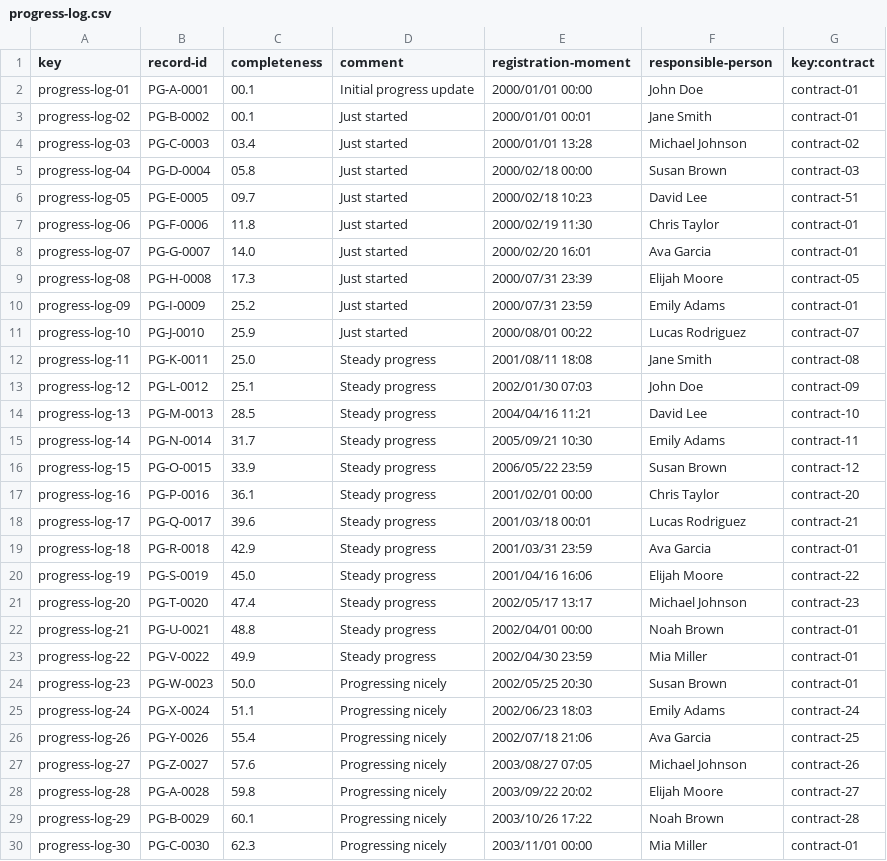
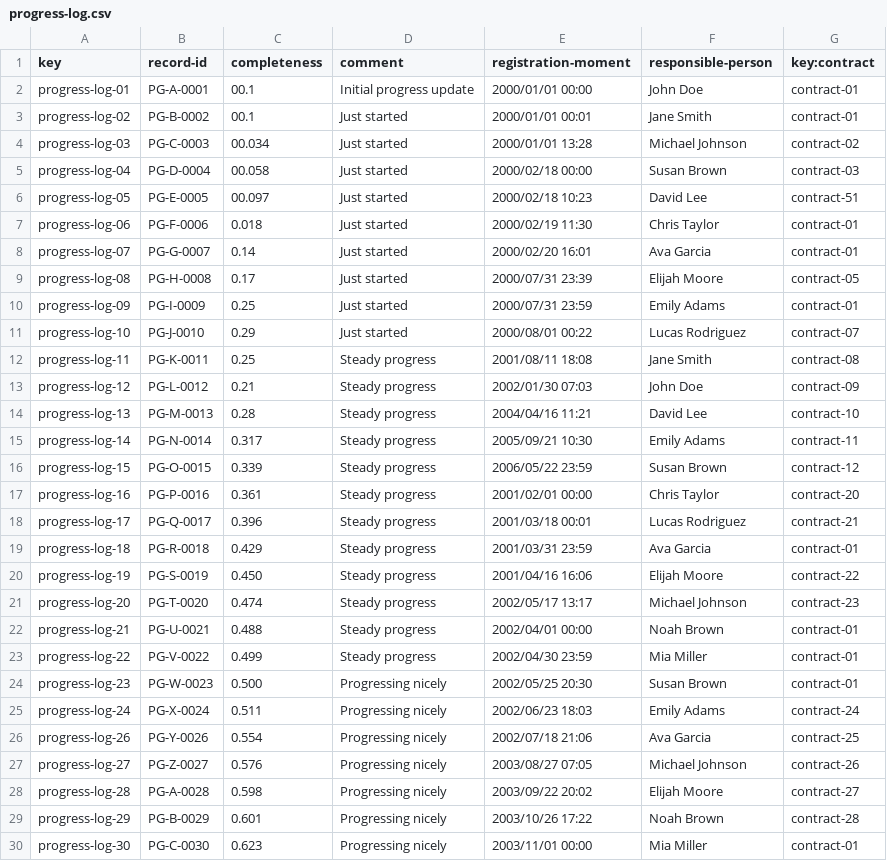
Before and after one commit to pabalcber/C3.039-Acme-SF, a CSV file: src/main/webapp/WEB-INF/resources/sample-data/progress-log.csv, drawn as a sheet; only a part is shown; the diff covers the shown part only.

Commit message:
Corrected progresslogs csv

```diff
--- a/src/main/webapp/WEB-INF/resources/sample-data/progress-log.csv
+++ b/src/main/webapp/WEB-INF/resources/sample-data/progress-log.csv
@@ -3,28 +3,28 @@ progress-log-01,PG-A-0001,00.1,Initial progress update,2000/01/01 00:00,John Doe
 progress-log-02,PG-B-0002,00.1,Just started,2000/01/01 00:01,Jane Smith,contract-01
-progress-log-03,PG-C-0003,03.4,Just started,2000/01/01 13:28,Michael Johnson,contract-02
-progress-log-04,PG-D-0004,05.8,Just started,2000/02/18 00:00,Susan Brown,contract-03
-progress-log-05,PG-E-0005,09.7,Just started,2000/02/18 10:23,David Lee,contract-51
-progress-log-06,PG-F-0006,11.8,Just started,2000/02/19 11:30,Chris Taylor,contract-01
-progress-log-07,PG-G-0007,14.0,Just started,2000/02/20 16:01,Ava Garcia,contract-01
-progress-log-08,PG-H-0008,17.3,Just started,2000/07/31 23:39,Elijah Moore,contract-05
-progress-log-09,PG-I-0009,25.2,Just started,2000/07/31 23:59,Emily Adams,contract-01
-progress-log-10,PG-J-0010,25.9,Just started,2000/08/01 00:22,Lucas Rodriguez,contract-07
-progress-log-11,PG-K-0011,25.0,Steady progress,2001/08/11 18:08,Jane Smith,contract-08
-progress-log-12,PG-L-0012,25.1,Steady progress,2002/01/30 07:03,John Doe,contract-09
-progress-log-13,PG-M-0013,28.5,Steady progress,2004/04/16 11:21,David Lee,contract-10
-progress-log-14,PG-N-0014,31.7,Steady progress,2005/09/21 10:30,Emily Adams,contract-11
-progress-log-15,PG-O-0015,33.9,Steady progress,2006/05/22 23:59,Susan Brown,contract-12
-progress-log-16,PG-P-0016,36.1,Steady progress,2001/02/01 00:00,Chris Taylor,contract-20
-progress-log-17,PG-Q-0017,39.6,Steady progress,2001/03/18 00:01,Lucas Rodriguez,contract-21
-progress-log-18,PG-R-0018,42.9,Steady progress,2001/03/31 23:59,Ava Garcia,contract-01
-progress-log-19,PG-S-0019,45.0,Steady progress,2001/04/16 16:06,Elijah Moore,contract-22
-progress-log-20,PG-T-0020,47.4,Steady progress,2002/05/17 13:17,Michael Johnson,contract-23
-progress-log-21,PG-U-0021,48.8,Steady progress,2002/04/01 00:00,Noah Brown,contract-01
-progress-log-22,PG-V-0022,49.9,Steady progress,2002/04/30 23:59,Mia Miller,contract-01
-progress-log-23,PG-W-0023,50.0,Progressing nicely,2002/05/25 20:30,Susan Brown,contract-01
-progress-log-24,PG-X-0024,51.1,Progressing nicely,2002/06/23 18:03,Emily Adams,contract-24
-progress-log-26,PG-Y-0026,55.4,Progressing nicely,2002/07/18 21:06,Ava Garcia,contract-25
-progress-log-27,PG-Z-0027,57.6,Progressing nicely,2003/08/27 07:05,Michael Johnson,contract-26
-progress-log-28,PG-A-0028,59.8,Progressing nicely,2003/09/22 20:02,Elijah Moore,contract-27
-progress-log-29,PG-B-0029,60.1,Progressing nicely,2003/10/26 17:22,Noah Brown,contract-28
-progress-log-30,PG-C-0030,62.3,Progressing nicely,2003/11/01 00:00,Mia Miller,contract-01
+progress-log-03,PG-C-0003,00.034,Just started,2000/01/01 13:28,Michael Johnson,contract-02
+progress-log-04,PG-D-0004,00.058,Just started,2000/02/18 00:00,Susan Brown,contract-03
+progress-log-05,PG-E-0005,00.097,Just started,2000/02/18 10:23,David Lee,contract-51
+progress-log-06,PG-F-0006,0.018,Just started,2000/02/19 11:30,Chris Taylor,contract-01
+progress-log-07,PG-G-0007,0.14,Just started,2000/02/20 16:01,Ava Garcia,contract-01
+progress-log-08,PG-H-0008,0.17,Just started,2000/07/31 23:39,Elijah Moore,contract-05
+progress-log-09,PG-I-0009,0.25,Just started,2000/07/31 23:59,Emily Adams,contract-01
+progress-log-10,PG-J-0010,0.29,Just started,2000/08/01 00:22,Lucas Rodriguez,contract-07
+progress-log-11,PG-K-0011,0.25,Steady progress,2001/08/11 18:08,Jane Smith,contract-08
+progress-log-12,PG-L-0012,0.21,Steady progress,2002/01/30 07:03,John Doe,contract-09
+progress-log-13,PG-M-0013,0.28,Steady progress,2004/04/16 11:21,David Lee,contract-10
+progress-log-14,PG-N-0014,0.317,Steady progress,2005/09/21 10:30,Emily Adams,contract-11
+progress-log-15,PG-O-0015,0.339,Steady progress,2006/05/22 23:59,Susan Brown,contract-12
+progress-log-16,PG-P-0016,0.361,Steady progress,2001/02/01 00:00,Chris Taylor,contract-20
+progress-log-17,PG-Q-0017,0.396,Steady progress,2001/03/18 00:01,Lucas Rodriguez,contract-21
+progress-log-18,PG-R-0018,0.429,Steady progress,2001/03/31 23:59,Ava Garcia,contract-01
+progress-log-19,PG-S-0019,0.450,Steady progress,2001/04/16 16:06,Elijah Moore,contract-22
+progress-log-20,PG-T-0020,0.474,Steady progress,2002/05/17 13:17,Michael Johnson,contract-23
+progress-log-21,PG-U-0021,0.488,Steady progress,2002/04/01 00:00,Noah Brown,contract-01
+progress-log-22,PG-V-0022,0.499,Steady progress,2002/04/30 23:59,Mia Miller,contract-01
+progress-log-23,PG-W-0023,0.500,Progressing nicely,2002/05/25 20:30,Susan Brown,contract-01
+progress-log-24,PG-X-0024,0.511,Progressing nicely,2002/06/23 18:03,Emily Adams,contract-24
+progress-log-26,PG-Y-0026,0.554,Progressing nicely,2002/07/18 21:06,Ava Garcia,contract-25
+progress-log-27,PG-Z-0027,0.576,Progressing nicely,2003/08/27 07:05,Michael Johnson,contract-26
+progress-log-28,PG-A-0028,0.598,Progressing nicely,2003/09/22 20:02,Elijah Moore,contract-27
+progress-log-29,PG-B-0029,0.601,Progressing nicely,2003/10/26 17:22,Noah Brown,contract-28
+progress-log-30,PG-C-0030,0.623,Progressing nicely,2003/11/01 00:00,Mia Miller,contract-01
```
Also changed, not shown: 42 edited cells elsewhere in this file.
